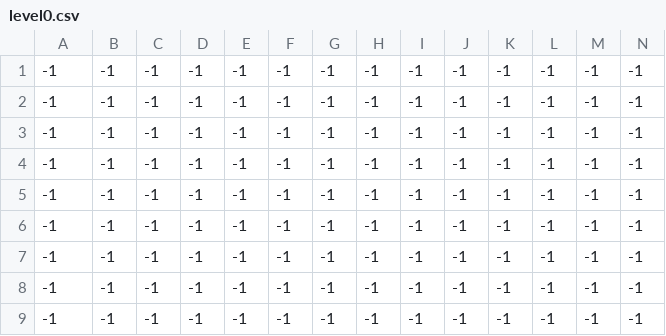
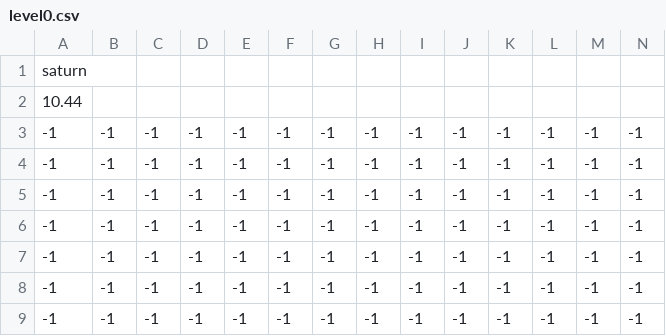
Before and after one commit to pjo006/ProjectileMotionGame, a CSV file: Assets/Tilemaps/level0.csv, drawn as a sheet; only a part is shown; the shorter side is filled out with more unchanged rows; rows hold the shown columns only; the diff names each change by its address in the sheet, - before the commit and + after, or states it on an @@ line.

```diff
--- a/Assets/Tilemaps/level0.csv
+++ b/Assets/Tilemaps/level0.csv
+row 1: saturn
+row 2: 10.44
```
Also changed, not shown: Assets/Tilemaps/level2.csv, Assets/Tilemaps/level3.csv, 49 other files.
